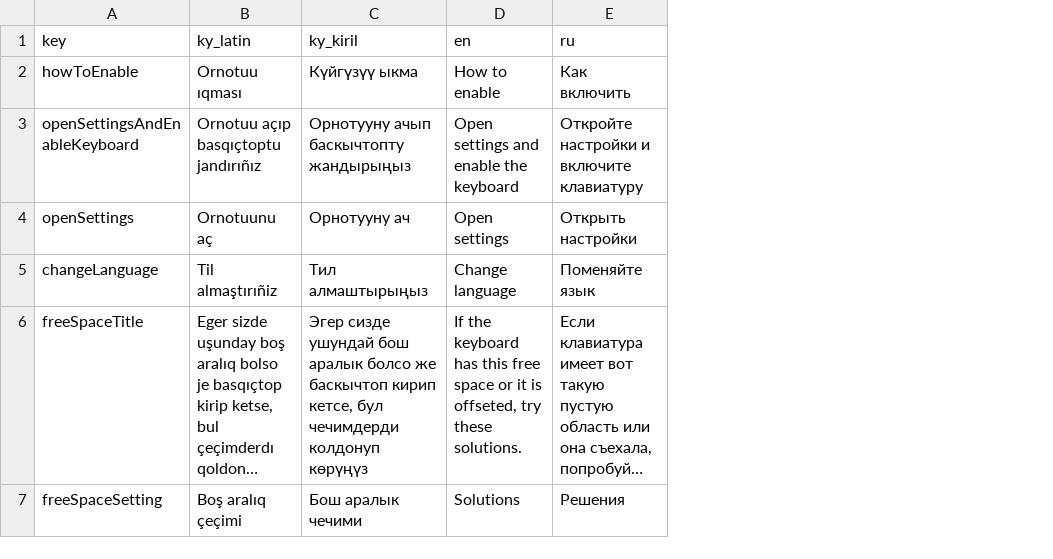
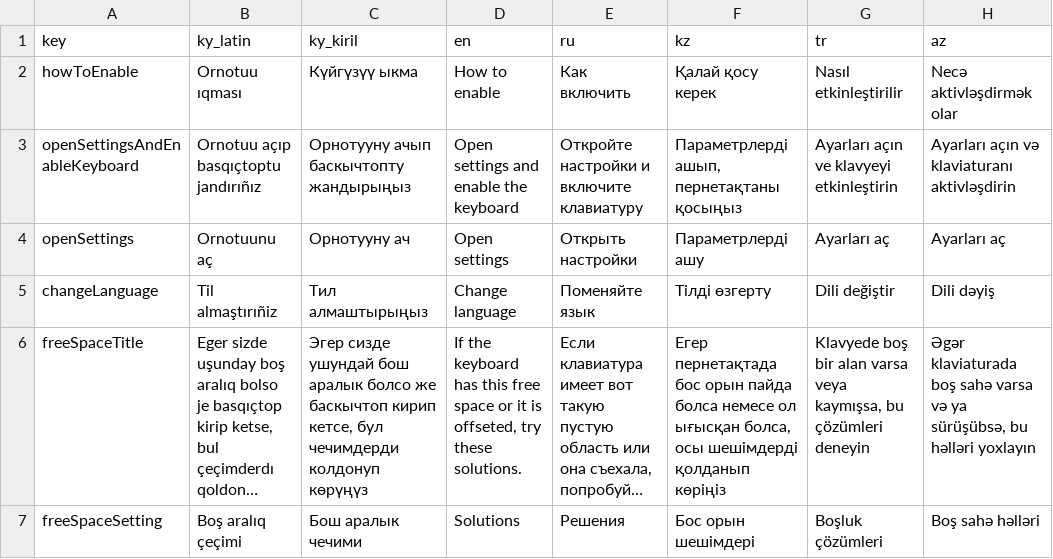
Before and after one commit to samhereis/BitikKeyboard, a CSV file: BitikKeyboard/app/src/main/assets/localization/hte_android.csv, drawn as a sheet; long unchanged cells end in …; the diff names each change by its address in the sheet, - before the commit and + after, or states it on an @@ line.

```diff
--- a/BitikKeyboard/app/src/main/assets/localization/hte_android.csv
+++ b/BitikKeyboard/app/src/main/assets/localization/hte_android.csv
+column F (kz), rows 2-7: Қалай қосу керек | Параметрлерді ашып, пернетақтаны қосыңыз | Параметрлерді ашу | Тілді өзгерту | Егер пернетақтада бос орын пайда болса немесе ол ығысқан болса, осы шешімдерді қолданып көріңіз | Бос орын шешімдері
+column G (tr), rows 2-7: Nasıl etkinleştirilir | Ayarları açın ve klavyeyi etkinleştirin | Ayarları aç | Dili değiştir | Klavyede boş bir alan varsa veya kaymışsa, bu çözümleri deneyin | Boşluk çözümleri
+column H (az), rows 2-7: Necə aktivləşdirmək olar | Ayarları açın və klaviaturanı aktivləşdirin | Ayarları aç | Dili dəyiş | Əgər klaviaturada boş sahə varsa və ya sürüşübsə, bu həlləri yoxlayın | Boş sahə həlləri
```
Also changed, not shown: BitikKeyboard/app/src/main/assets/localization/basicInfo.csv, BitikKeyboard/app/src/main/assets/localization/originalTamgas.csv, 9 other files.
